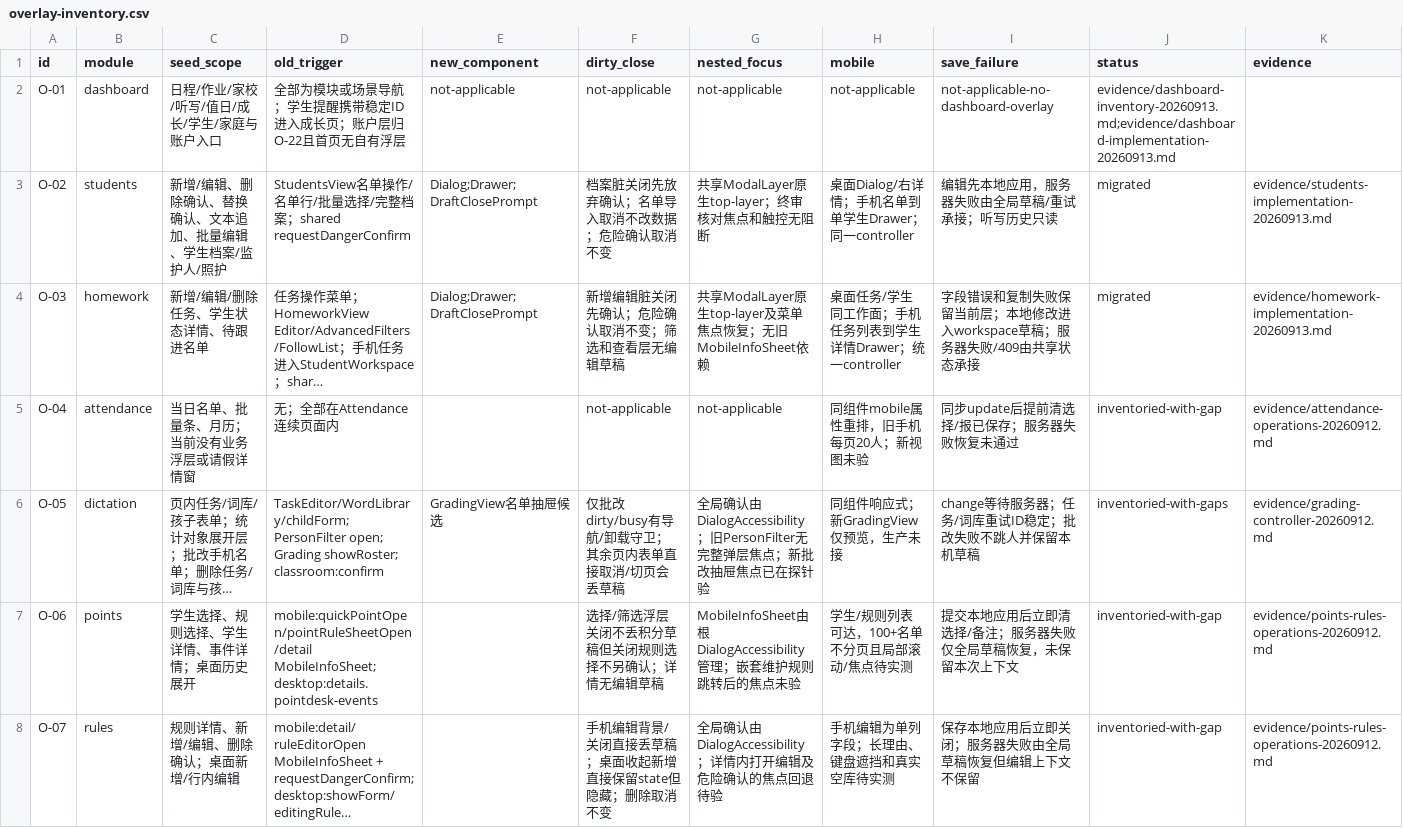
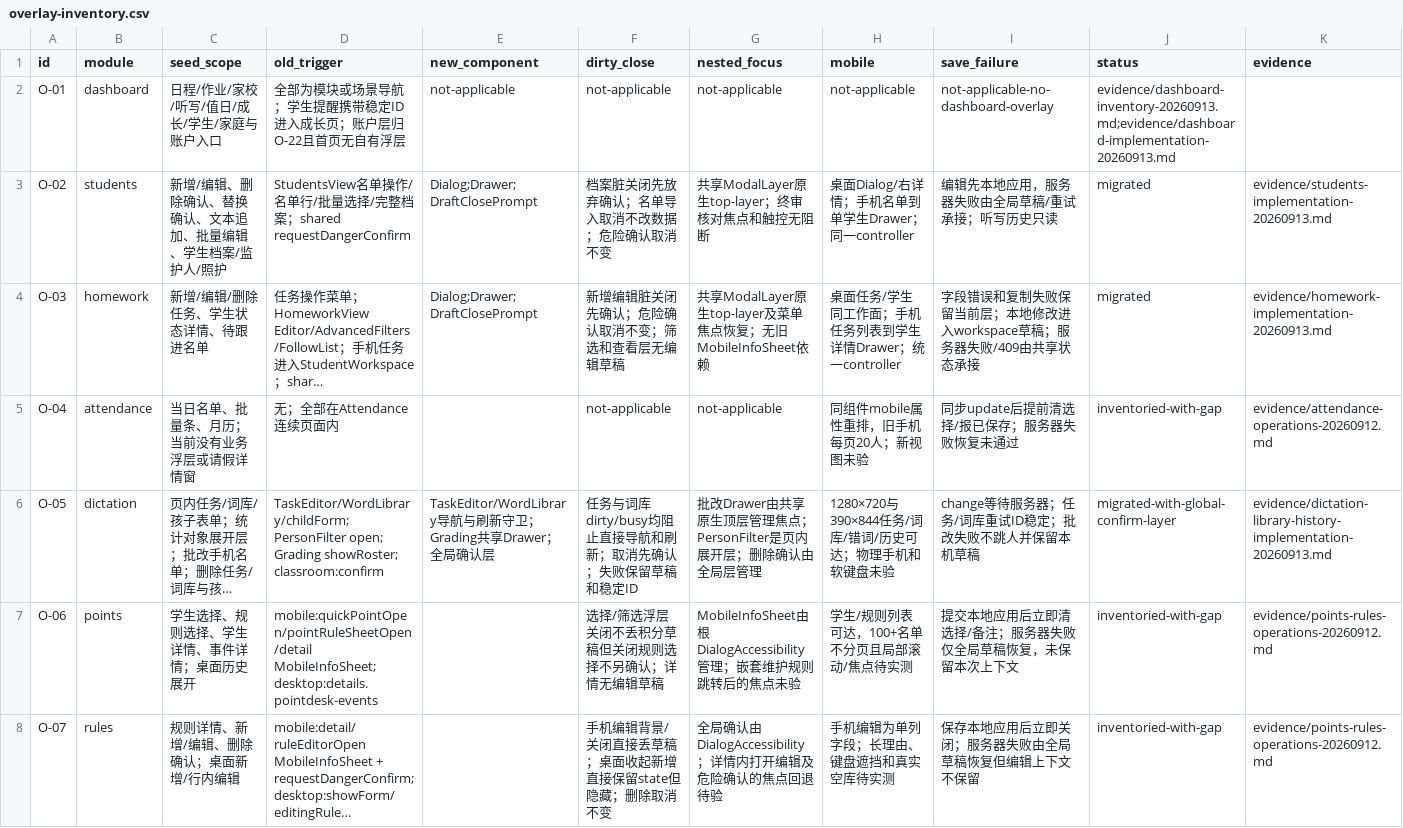
Before and after one commit to a18502656182-arch/teacher, a CSV file: 项目实施包-UI彻底重构与双主题-20260912/trackers/overlay-inventory.csv, drawn as a sheet; only a part is shown; long unchanged cells end in …; the diff names each change by its address in the sheet, - before the commit and + after, or states it on an @@ line.

```diff
--- a/项目实施包-UI彻底重构与双主题-20260912/trackers/overlay-inventory.csv
+++ b/项目实施包-UI彻底重构与双主题-20260912/trackers/overlay-inventory.csv
-E6 (new_component): GradingView名单抽屉候选
+E6 (new_component): TaskEditor/WordLibrary导航与刷新守卫；Grading共享Drawer；全局确认层
-F6 (dirty_close): 仅批改dirty/busy有导航/卸载守卫；其余页内表单直接取消/切页会丢草稿
+F6 (dirty_close): 任务与词库dirty/busy均阻止直接导航和刷新；取消先确认；失败保留草稿和稳定ID
-G6 (nested_focus): 全局确认由DialogAccessibility；旧PersonFilter无完整弹层焦点；新批改抽屉焦点已在探针验
+G6 (nested_focus): 批改Drawer由共享原生顶层管理焦点；PersonFilter是页内展开层；删除确认由全局层管理
-H6 (mobile): 同组件响应式；新GradingView仅预览，生产未接
+H6 (mobile): 1280×720与390×844任务/词库/错词/历史可达；物理手机和软键盘未验
-J6 (status): inventoried-with-gaps
+J6 (status): migrated-with-global-confirm-layer
-K6 (evidence): evidence/grading-controller-20260912.md
+K6 (evidence): evidence/dictation-library-history-implementation-20260913.md
```
Also changed, not shown: 项目实施包-UI彻底重构与双主题-20260912/trackers/feature-preservation.csv, 项目实施包-UI彻底重构与双主题-20260912/trackers/tasks.csv, 19 other files.
